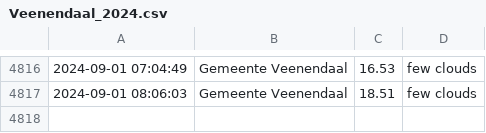
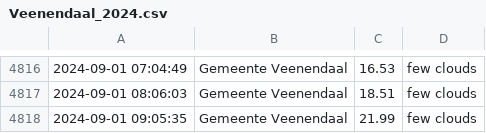
Before and after one commit to drikusroor/weather-archive, a CSV file: archive/Veenendaal_2024.csv, drawn as a sheet; only a part is shown, gaps mark what is left out; the diff names each change by its address in the sheet, - before the commit and + after, or states it on an @@ line.

```diff
--- a/archive/Veenendaal_2024.csv
+++ b/archive/Veenendaal_2024.csv
+row 4818: 2024-09-01 09:05:35 | Gemeente Veenendaal | 21.99 | few clouds
```
Also changed, not shown: 2 other files.
